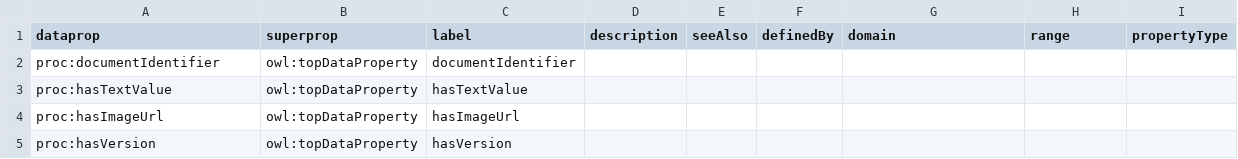
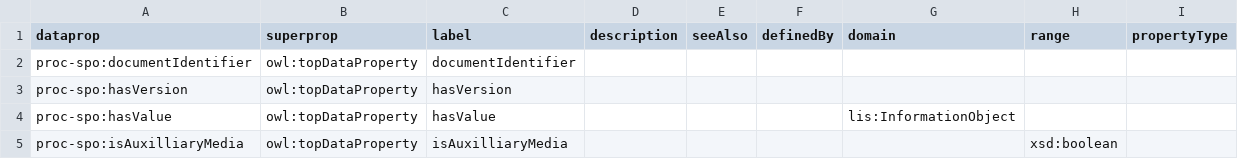
Before and after one commit to Equonto/ontology_maintenance-procedure-templates, a CSV file: src/data/data-properties/spo_dataproperties.csv, drawn as a sheet.

```diff
--- a/src/data/data-properties/spo_dataproperties.csv
+++ b/src/data/data-properties/spo_dataproperties.csv
@@ -1,5 +1,5 @@
 dataprop,superprop,label,description,seeAlso,definedBy,domain,range,propertyType
-proc:documentIdentifier,owl:topDataProperty,documentIdentifier,,,,,,
-proc:hasTextValue,owl:topDataProperty,hasTextValue,,,,,,
-proc:hasImageUrl,owl:topDataProperty,hasImageUrl,,,,,,
-proc:hasVersion,owl:topDataProperty,hasVersion,,,,,,
+proc-spo:documentIdentifier,owl:topDataProperty,documentIdentifier,,,,,,
+proc-spo:hasVersion,owl:topDataProperty,hasVersion,,,,,,
+proc-spo:hasValue,owl:topDataProperty,hasValue,,,,lis:InformationObject,,
+proc-spo:isAuxilliaryMedia,owl:topDataProperty,isAuxilliaryMedia,,,,,xsd:boolean,
```
Also changed, not shown: src/data/classes/cmto_class.csv, src/data/classes/spo_class.csv, 17 other files.
